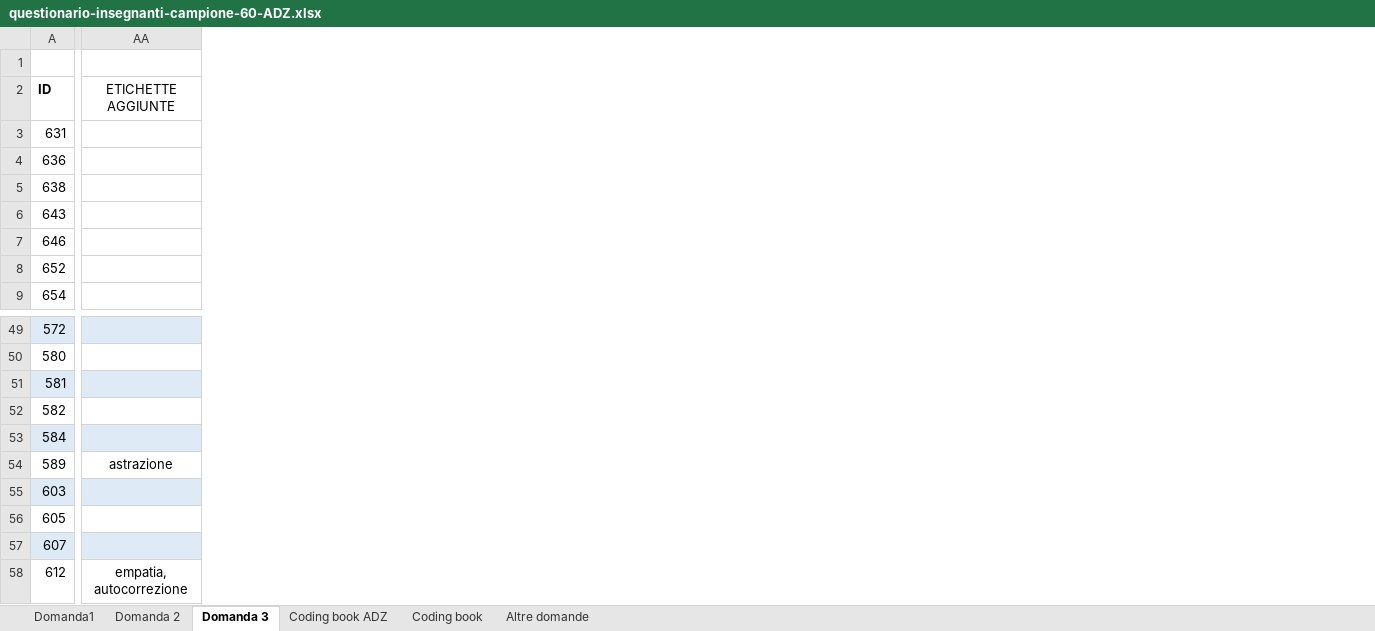
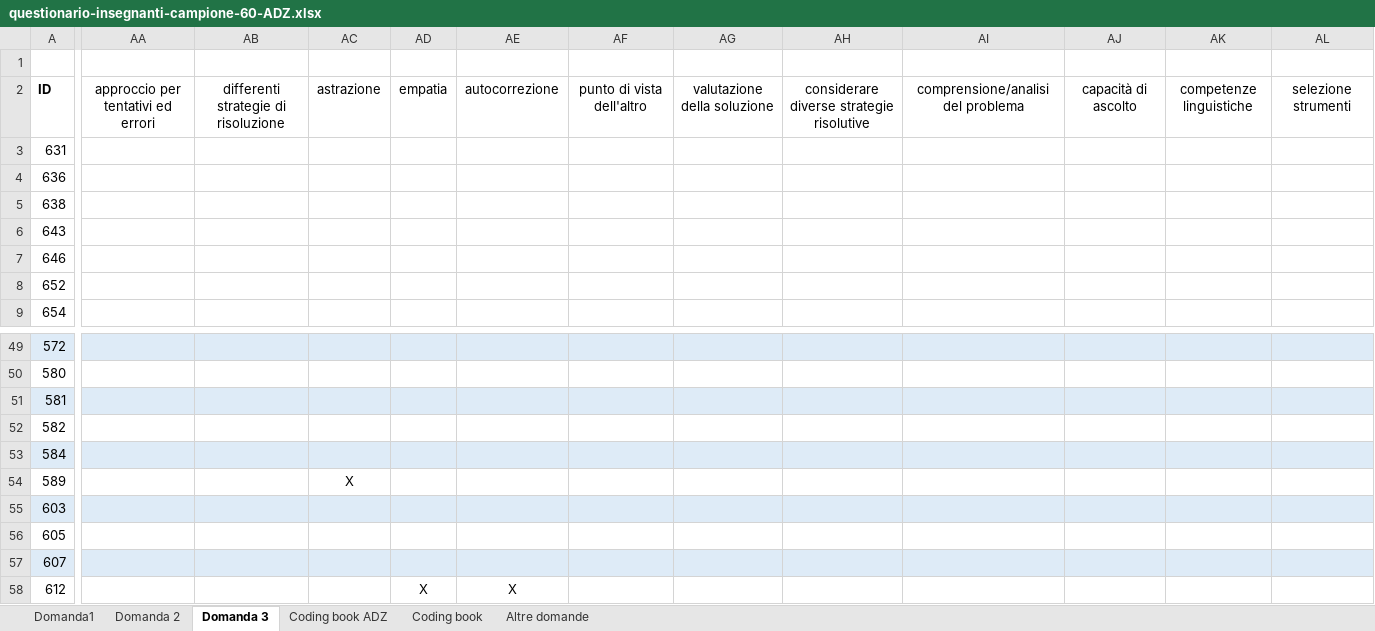
Before and after one commit to enriconardelli/analisi_questionari, an Excel workbook: questionario-insegnanti-campione-60-ADZ.xlsx, sheet Domanda 3, drawn as a sheet; only a part is shown, gaps mark what is left out; values as stored, in another font and other column widths than the file's, no borders; table styles not drawn; removed rows and columns are numbered as before the commit, all else as after; the diff covers the shown part only; the diff names each change by its address in the sheet, - before the commit and + after, or states it on an @@ line.

Commit message:
modifiche dopo riunione 28 aprile e allineamento nuove etichette

```diff
--- a/questionario-insegnanti-campione-60-ADZ.xlsx (sheet Domanda 3)
+++ b/questionario-insegnanti-campione-60-ADZ.xlsx (sheet Domanda 3)
-column AA, row 2: ETICHETTE AGGIUNTE; rows 54-58: astrazione |  |  |  | empatia, autocorrezione
+column AA, row 2: approccio per tentativi ed errori
+column AB, row 2: differenti strategie di risoluzione
+column AC, row 2: astrazione; row 54: X
+column AD, row 2: empatia; row 58: X
+column AE, row 2: autocorrezione; row 58: X
+column AF, row 2: punto di vista dell'altro
+column AG, row 2: valutazione della soluzione
+column AH, row 2: considerare diverse strategie risolutive
+column AI, row 2: comprensione/analisi del problema
+column AJ, row 2: capacità di ascolto
+column AK, row 2: competenze linguistiche
+column AL, row 2: selezione strumenti
```
Also changed, not shown: 12 added columns and 7 edited cells elsewhere in this sheet, sheet Domanda1, sheet Domanda 2, questionario-insegnanti-campione-60-CM.xlsx, questionario-insegnanti-campione-60-EN.xlsx, 31 other files.
